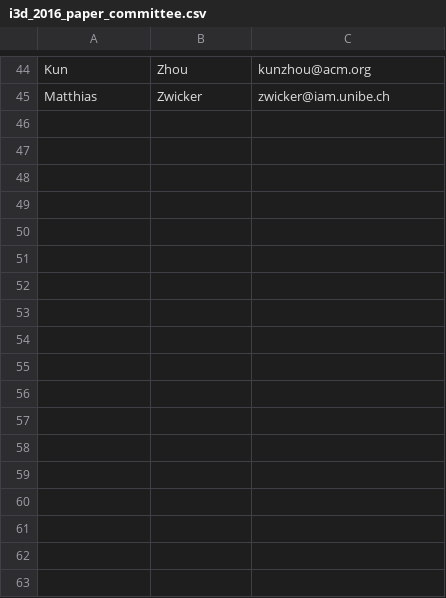
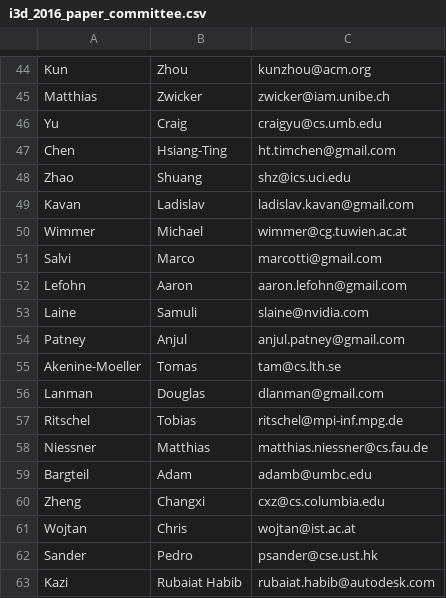
Before and after one commit to i3dsymposium/i3dsymposium.github.io, a CSV file: internal/i3d_2016_paper_committee.csv, drawn as a sheet; only a part is shown, gaps mark what is left out.

Commit message:
add new committee members

```diff
--- a/internal/i3d_2016_paper_committee.csv
+++ b/internal/i3d_2016_paper_committee.csv
@@ -45 +45,19 @@ Kun,Zhou,kunzhou@acm.org
 Matthias,Zwicker,zwicker@iam.unibe.ch
+Yu,Craig,craigyu@cs.umb.edu
+Chen,Hsiang-Ting,ht.timchen@gmail.com
+Zhao,Shuang,shz@ics.uci.edu
+Kavan,Ladislav,ladislav.kavan@gmail.com
+Wimmer,Michael,wimmer@cg.tuwien.ac.at
+Salvi,Marco,marcotti@gmail.com
+Lefohn,Aaron,aaron.lefohn@gmail.com
+Laine,Samuli,slaine@nvidia.com
+Patney,Anjul,anjul.patney@gmail.com
+Akenine-Moeller,Tomas,tam@cs.lth.se
+Lanman,Douglas,dlanman@gmail.com
+Ritschel,Tobias,ritschel@mpi-inf.mpg.de
+Niessner,Matthias,matthias.niessner@cs.fau.de
+Bargteil,Adam,adamb@umbc.edu
+Zheng,Changxi,cxz@cs.columbia.edu
+Wojtan,Chris,wojtan@ist.ac.at
+Sander,Pedro,psander@cse.ust.hk
+Kazi,Rubaiat Habib,rubaiat.habib@autodesk.com
```
